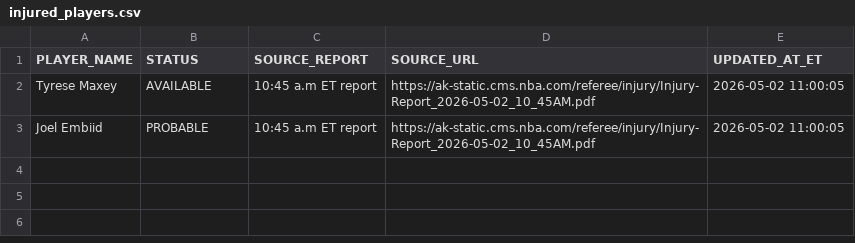
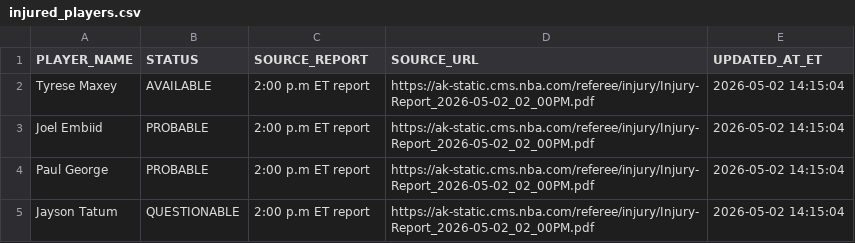
Before and after one commit to syocum9422-blip/edgeranked-site, a CSV file: injured_players.csv, drawn as a sheet.

```diff
--- a/injured_players.csv
+++ b/injured_players.csv
@@ -1,3 +1,5 @@
 PLAYER_NAME,STATUS,SOURCE_REPORT,SOURCE_URL,UPDATED_AT_ET
-Tyrese Maxey,AVAILABLE,10:45 a.m ET report,https://ak-static.cms.nba.com/referee/injury/Injury-Report_2026-05-02_10_45AM.pdf,2026-05-02 11:00:05
-Joel Embiid,PROBABLE,10:45 a.m ET report,https://ak-static.cms.nba.com/referee/injury/Injury-Report_2026-05-02_10_45AM.pdf,2026-05-02 11:00:05
+Tyrese Maxey,AVAILABLE,2:00 p.m ET report,https://ak-static.cms.nba.com/referee/injury/Injury-Report_2026-05-02_02_00PM.pdf,2026-05-02 14:15:04
+Joel Embiid,PROBABLE,2:00 p.m ET report,https://ak-static.cms.nba.com/referee/injury/Injury-Report_2026-05-02_02_00PM.pdf,2026-05-02 14:15:04
+Paul George,PROBABLE,2:00 p.m ET report,https://ak-static.cms.nba.com/referee/injury/Injury-Report_2026-05-02_02_00PM.pdf,2026-05-02 14:15:04
+Jayson Tatum,QUESTIONABLE,2:00 p.m ET report,https://ak-static.cms.nba.com/referee/injury/Injury-Report_2026-05-02_02_00PM.pdf,2026-05-02 14:15:04
```
Also changed, not shown: Projections_app_view.csv, projections.csv.
